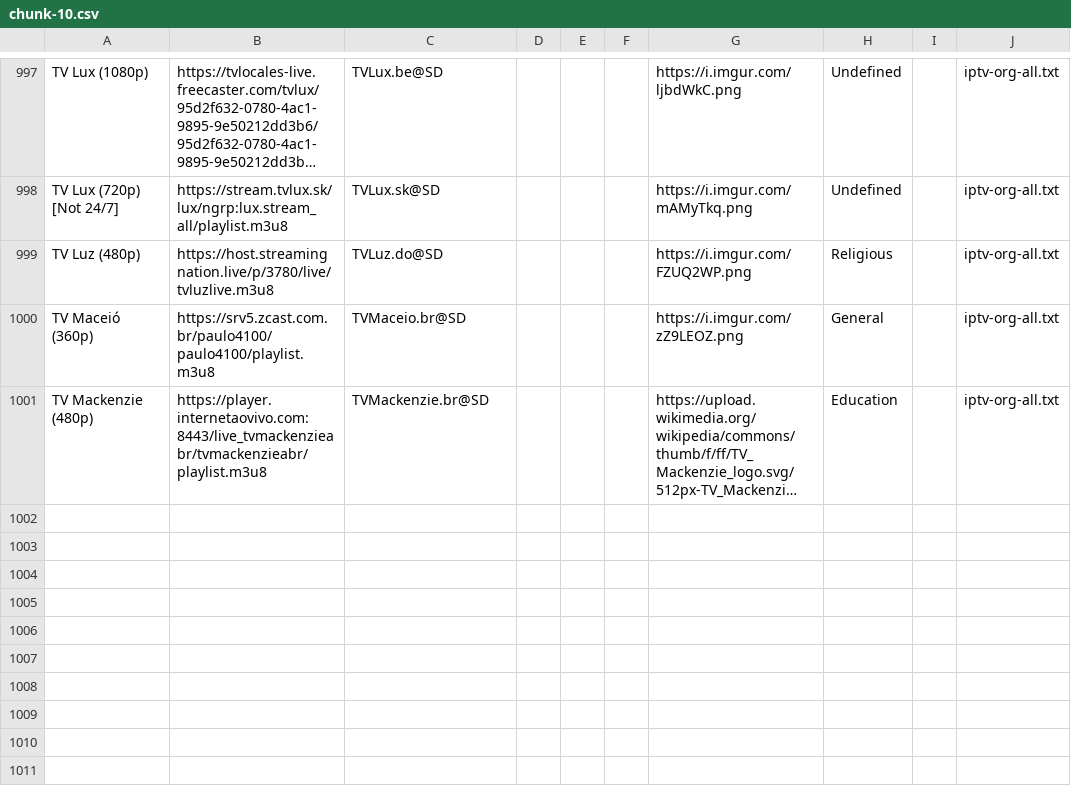
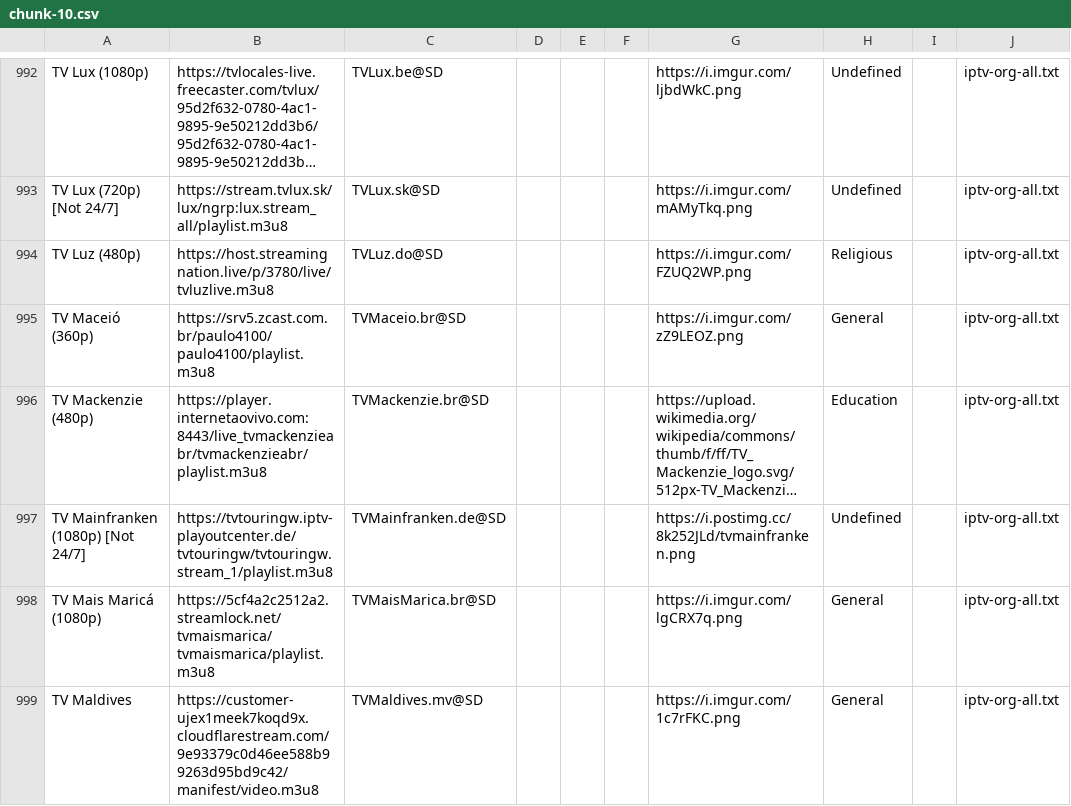
Before and after one commit to niuinyang/niuin-s-iptv, a CSV file: output/middle/chunk/chunk-10.csv, drawn as a sheet; only a part is shown, gaps mark what is left out; long unchanged cells end in …; the diff covers the shown part only; the diff names each change by its address in the sheet, - before the commit and + after, or states it on an @@ line.

```diff
--- a/output/middle/chunk/chunk-10.csv
+++ b/output/middle/chunk/chunk-10.csv
+row 997: TV Mainfranken (1080p) [Not 24/7] | https://tvtouringw.iptv-playoutcenter.de/tvtouringw/tvtouringw.stream_1/playlist.m3u8 | TVMainfranken.de@SD |  |  |  | https://i.postimg.cc/8k252JLd/tvmainfranken.png | Undefined |  | iptv-org-all.txt
+row 998: TV Mais Maricá (1080p) | https://5cf4a2c2512a2.streamlock.net/tvmaismarica/tvmaismarica/playlist.m3u8 | TVMaisMarica.br@SD |  |  |  | https://i.imgur.com/lgCRX7q.png | General |  | iptv-org-all.txt
+row 999: TV Maldives | https://customer-ujex1meek7koqd9x.cloudflarestream.com/9e93379c0d46ee588b99263d95bd9c42/manifest/video.m3u8 | TVMaldives.mv@SD |  |  |  | https://i.imgur.com/1c7rFKC.png | General |  | iptv-org-all.txt
```
Also changed, not shown: 2 added rows, 5 removed rows and 4 edited cells elsewhere in this file, output/middle/chunk/chunk-11.csv, output/middle/chunk/chunk-12.csv, 19 other files.
